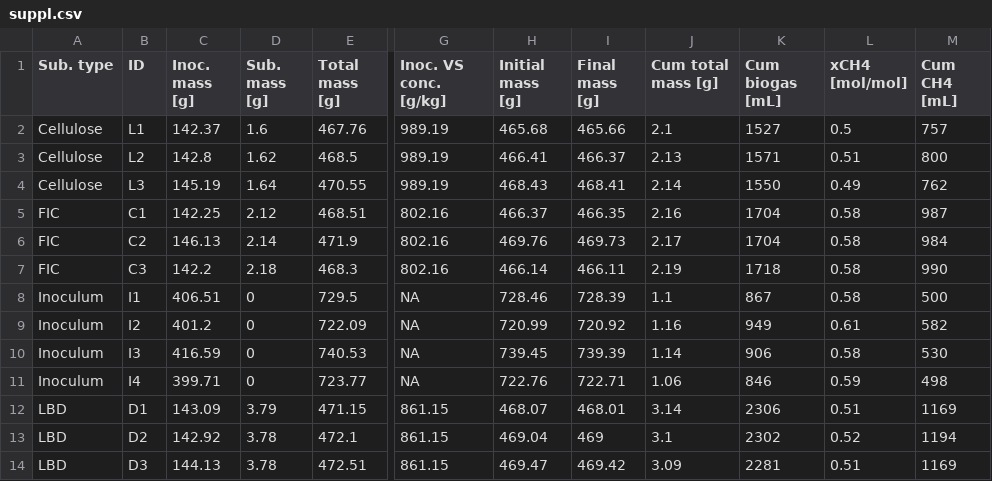
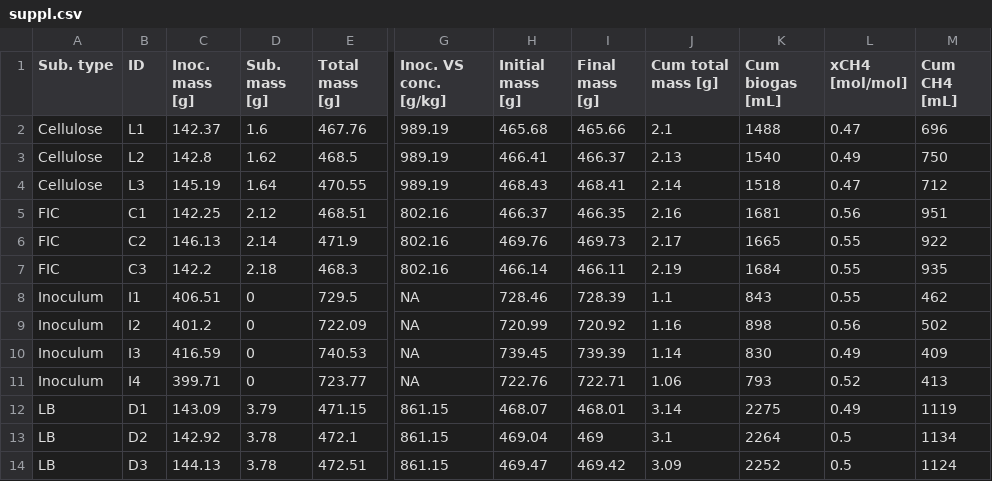
Before and after one commit to sashahafner/GD-BMP_paper_2019, a CSV file: experiments/IISBMP2/results/suppl.csv, drawn as a sheet; only a part is shown, gaps mark what is left out; the diff names each change by its address in the sheet, - before the commit and + after, or states it on an @@ line.

```diff
--- a/experiments/IISBMP2/results/suppl.csv
+++ b/experiments/IISBMP2/results/suppl.csv
-K2 (Cum biogas [mL]): 1527
+K2 (Cum biogas [mL]): 1488
-L2 (xCH4 [mol/mol]): 0.5
+L2 (xCH4 [mol/mol]): 0.47
-M2 (Cum CH4 [mL]): 757
+M2 (Cum CH4 [mL]): 696
-K3 (Cum biogas [mL]): 1571
+K3 (Cum biogas [mL]): 1540
-L3 (xCH4 [mol/mol]): 0.51
+L3 (xCH4 [mol/mol]): 0.49
-M3 (Cum CH4 [mL]): 800
+M3 (Cum CH4 [mL]): 750
-K4 (Cum biogas [mL]): 1550
+K4 (Cum biogas [mL]): 1518
-L4 (xCH4 [mol/mol]): 0.49
+L4 (xCH4 [mol/mol]): 0.47
-M4 (Cum CH4 [mL]): 762
+M4 (Cum CH4 [mL]): 712
-K5 (Cum biogas [mL]): 1704
+K5 (Cum biogas [mL]): 1681
-L5 (xCH4 [mol/mol]): 0.58
+L5 (xCH4 [mol/mol]): 0.56
-M5 (Cum CH4 [mL]): 987
+M5 (Cum CH4 [mL]): 951
-K6 (Cum biogas [mL]): 1704
+K6 (Cum biogas [mL]): 1665
-L6:L8 (xCH4 [mol/mol]): 0.58
+L6:L8 (xCH4 [mol/mol]): 0.55
-M6 (Cum CH4 [mL]): 984
+M6 (Cum CH4 [mL]): 922
-K7 (Cum biogas [mL]): 1718
+K7 (Cum biogas [mL]): 1684
-M7 (Cum CH4 [mL]): 990
+M7 (Cum CH4 [mL]): 935
-K8 (Cum biogas [mL]): 867
+K8 (Cum biogas [mL]): 843
-M8 (Cum CH4 [mL]): 500
+M8 (Cum CH4 [mL]): 462
-K9 (Cum biogas [mL]): 949
+K9 (Cum biogas [mL]): 898
-L9 (xCH4 [mol/mol]): 0.61
+L9 (xCH4 [mol/mol]): 0.56
-M9 (Cum CH4 [mL]): 582
+M9 (Cum CH4 [mL]): 502
-K10 (Cum biogas [mL]): 906
+K10 (Cum biogas [mL]): 830
-L10 (xCH4 [mol/mol]): 0.58
+L10 (xCH4 [mol/mol]): 0.49
-M10 (Cum CH4 [mL]): 530
+M10 (Cum CH4 [mL]): 409
-K11 (Cum biogas [mL]): 846
+K11 (Cum biogas [mL]): 793
-L11 (xCH4 [mol/mol]): 0.59
+L11 (xCH4 [mol/mol]): 0.52
-M11 (Cum CH4 [mL]): 498
+M11 (Cum CH4 [mL]): 413
-A12:A14 (Sub. type): LBD
+A12:A14 (Sub. type): LB
-K12 (Cum biogas [mL]): 2306
+K12 (Cum biogas [mL]): 2275
-L12 (xCH4 [mol/mol]): 0.51
+L12 (xCH4 [mol/mol]): 0.49
-M12 (Cum CH4 [mL]): 1169
+M12 (Cum CH4 [mL]): 1119
-K13 (Cum biogas [mL]): 2302
+K13 (Cum biogas [mL]): 2264
-L13 (xCH4 [mol/mol]): 0.52
+L13 (xCH4 [mol/mol]): 0.5
-M13 (Cum CH4 [mL]): 1194
+M13 (Cum CH4 [mL]): 1134
-K14 (Cum biogas [mL]): 2281
+K14 (Cum biogas [mL]): 2252
-L14 (xCH4 [mol/mol]): 0.51
+L14 (xCH4 [mol/mol]): 0.5
-M14 (Cum CH4 [mL]): 1169
+M14 (Cum CH4 [mL]): 1124
```
Also changed, not shown: experiments/IISBMP2/output/BMP.0.5p3d.csv, experiments/IISBMP2/output/BMP.csv, 9 other files.
